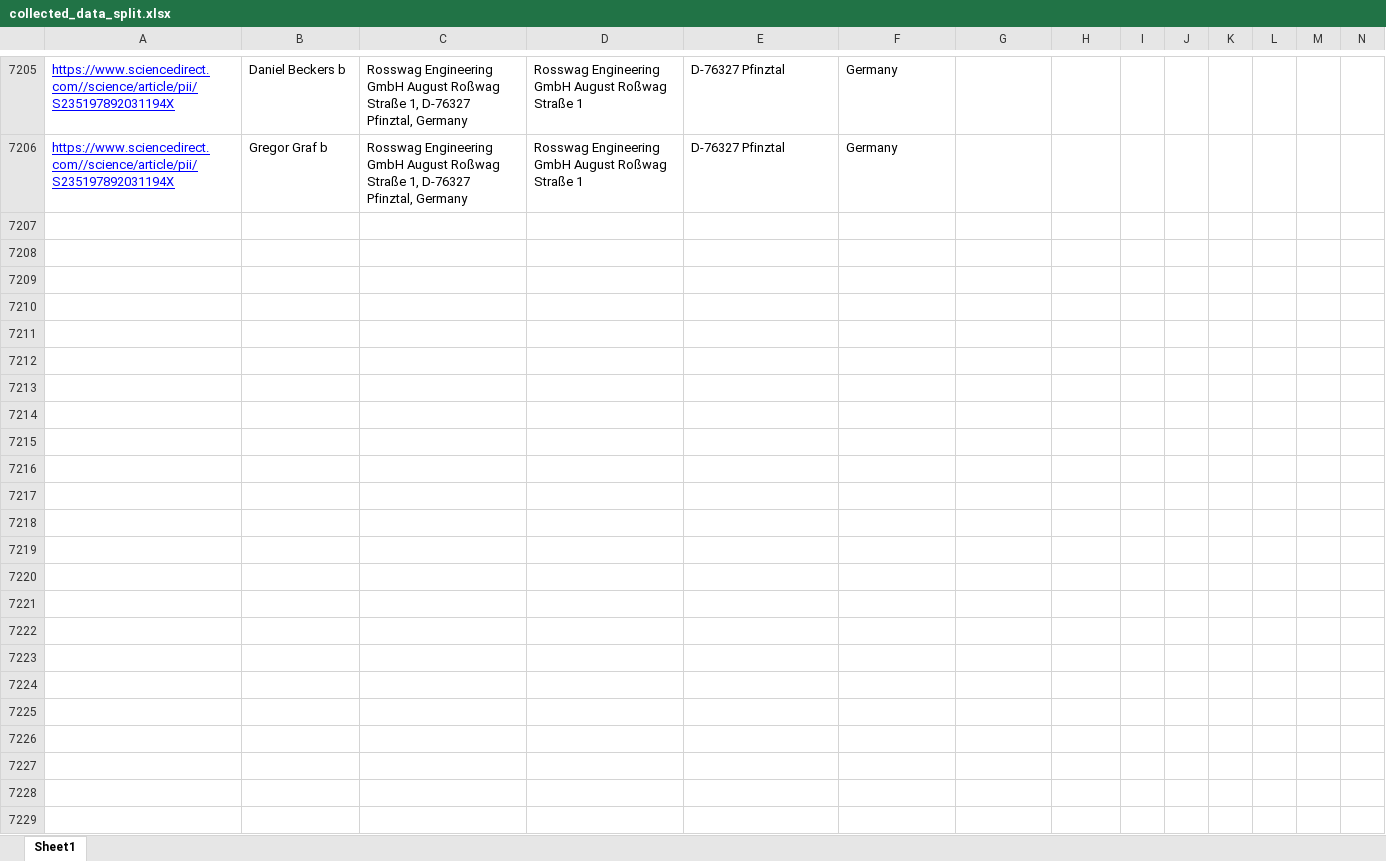
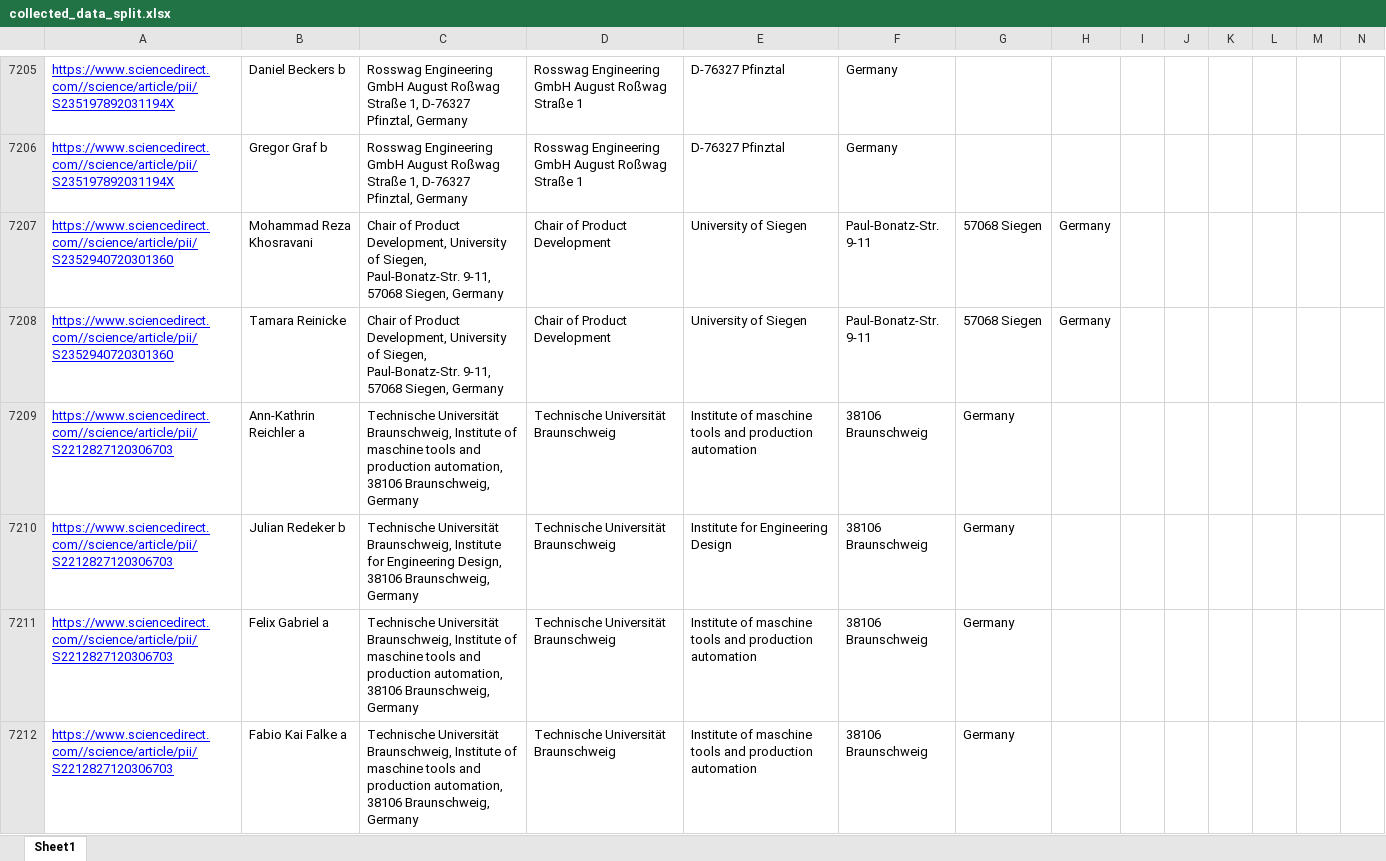
Before and after one commit to robertnesterodhiambo/pythonclass, an Excel workbook: webscrapping school/sciencedirect/collected_data_split.xlsx, sheet Sheet1, drawn as a sheet; only a part is shown, gaps mark what is left out; values as stored, in another font and other column widths than the file's, no borders; the diff covers the shown part only; the diff names each change by its address in the sheet, - before the commit and + after, or states it on an @@ line.

Commit message:
splitter collumns to affliion_number

```diff
--- a/webscrapping school/sciencedirect/collected_data_split.xlsx (sheet Sheet1)
+++ b/webscrapping school/sciencedirect/collected_data_split.xlsx (sheet Sheet1)
+row 7207: https://www.sciencedirect.com//science/article/pii/S2352940720301360 | Mohammad Reza Khosravani | Chair of Product Development, University of Siegen, Paul-Bonatz-Str. 9-11, 57068 Siegen, Germany | Chair of Product Development | University of Siegen | Paul-Bonatz-Str. 9-11 | 57068 Siegen | Germany
+row 7208: https://www.sciencedirect.com//science/article/pii/S2352940720301360 | Tamara Reinicke | Chair of Product Development, University of Siegen, Paul-Bonatz-Str. 9-11, 57068 Siegen, Germany | Chair of Product Development | University of Siegen | Paul-Bonatz-Str. 9-11 | 57068 Siegen | Germany
+row 7209: https://www.sciencedirect.com//science/article/pii/S2212827120306703 | Ann-Kathrin Reichler a | Technische Universität Braunschweig, Institute of maschine tools and production automation, 38106 Braunschweig, Germany | Technische Universität Braunschweig | Institute of maschine tools and production automation | 38106 Braunschweig | Germany
+row 7210: https://www.sciencedirect.com//science/article/pii/S2212827120306703 | Julian Redeker b | Technische Universität Braunschweig, Institute for Engineering Design, 38106 Braunschweig, Germany | Technische Universität Braunschweig | Institute for Engineering Design | 38106 Braunschweig | Germany
+row 7211: https://www.sciencedirect.com//science/article/pii/S2212827120306703 | Felix Gabriel a | Technische Universität Braunschweig, Institute of maschine tools and production automation, 38106 Braunschweig, Germany | Technische Universität Braunschweig | Institute of maschine tools and production automation | 38106 Braunschweig | Germany
+row 7212: https://www.sciencedirect.com//science/article/pii/S2212827120306703 | Fabio Kai Falke a | Technische Universität Braunschweig, Institute of maschine tools and production automation, 38106 Braunschweig, Germany | Technische Universität Braunschweig | Institute of maschine tools and production automation | 38106 Braunschweig | Germany
```
Also changed, not shown: 19 added rows and 1 removed row elsewhere in this sheet, webscrapping school/sciencedirect/collected_data.xlsx, 2 other files.
